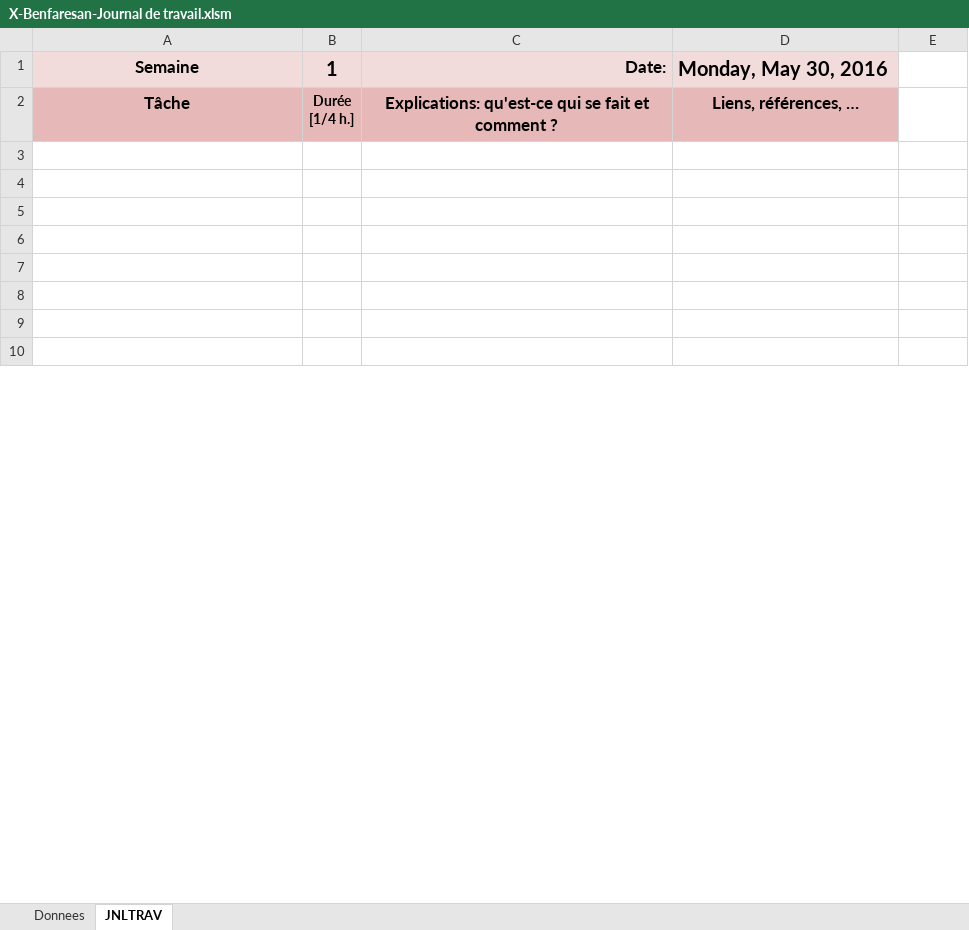
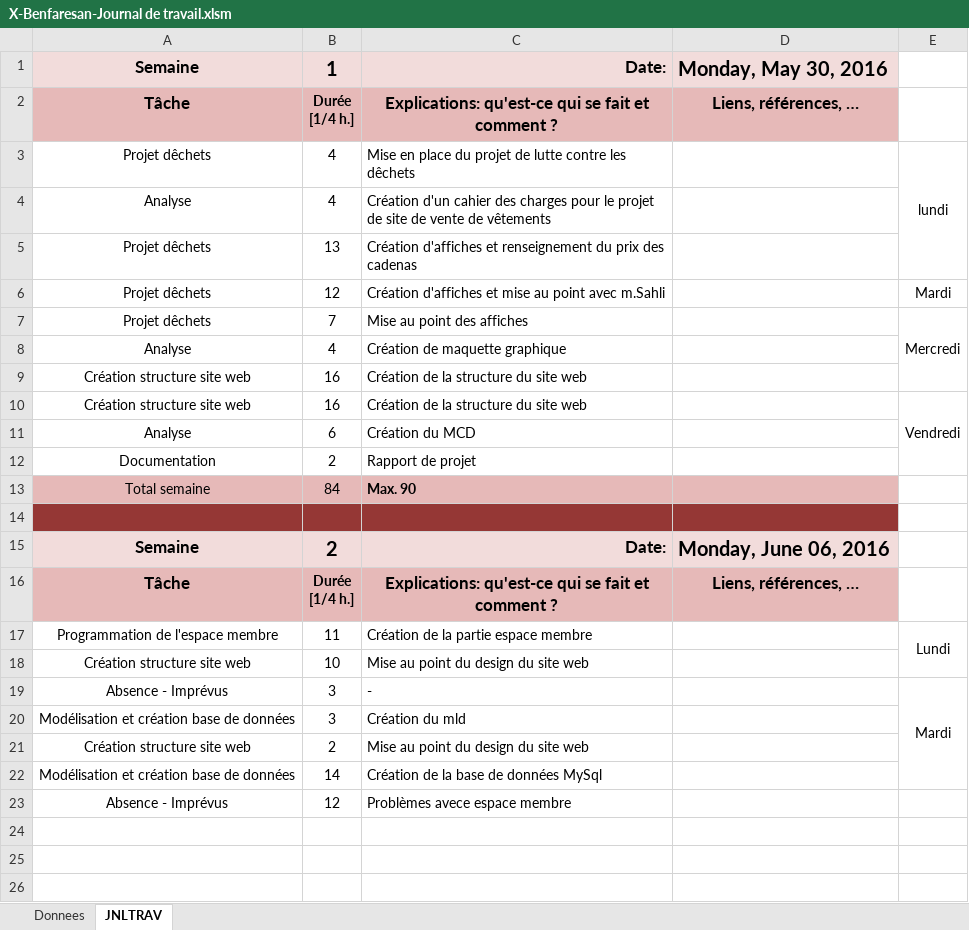
Before and after one commit to anassbenfares/Demomot, an Excel workbook: Documentation/X-Benfaresan-Journal de travail.xlsm, sheet JNLTRAV, drawn as a sheet; only a part is shown; the shorter side is filled out with more unchanged rows; values as stored, in another font and other column widths than the file's, no borders; charts and pictures not drawn; the diff covers the shown part only; the diff names each change by its address in the sheet, - before the commit and + after, or states it on an @@ line.

```diff
--- a/Documentation/X-Benfaresan-Journal de travail.xlsm (sheet JNLTRAV)
+++ b/Documentation/X-Benfaresan-Journal de travail.xlsm (sheet JNLTRAV)
+row 3: Projet dêchets | 4 | Mise en place du projet de lutte contre les dêchets |  | lundi
+row 4: Analyse | 4 | Création d'un cahier des charges pour le projet de site de vente de vêtements
+row 5: Projet dêchets | 13 | Création d'affiches et renseignement du prix des cadenas
+row 6: Projet dêchets | 12 | Création d'affiches et mise au point avec m.Sahli |  | Mardi
+row 7: Projet dêchets | 7 | Mise au point des affiches |  | Mercredi
+row 8: Analyse | 4 | Création de maquette graphique
+row 9: Création structure site web | 16 | Création de la structure du site web
+row 10: Création structure site web | 16 | Création de la structure du site web |  | Vendredi
+row 11: Analyse | 6 | Création du MCD
+row 12: Documentation | 2 | Rapport de projet
+row 13: Total semaine | 84 | Max. 90
+row 14: (empty)
@@ row 20 moved to row 15: Semaine @@
@@ row 21 moved to row 16: Tâche @@
+row 17: Programmation de l'espace membre | 11 | Création de la partie espace membre |  | Lundi
+row 18: Création structure site web | 10 | Mise au point du design du site web
+row 19: Absence - Imprévus | 3 | - |  | Mardi
+row 20: Modélisation et création base de données | 3 | Création du mld
+row 21: Création structure site web | 2 | Mise au point du design du site web
+row 22: Modélisation et création base de données | 14 | Création de la base de données MySql
+row 23: Absence - Imprévus | 12 | Problèmes avece espace membre
```
Also changed, not shown: 24 removed rows and 1 edited cell elsewhere in this sheet, sheet Donnees, charts or pictures, 33 other files.
